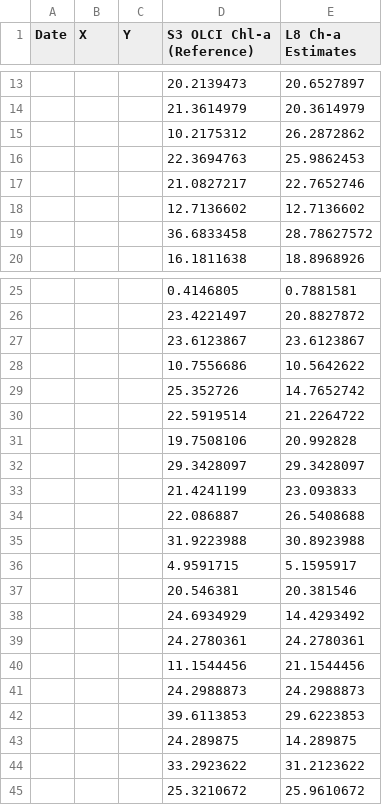
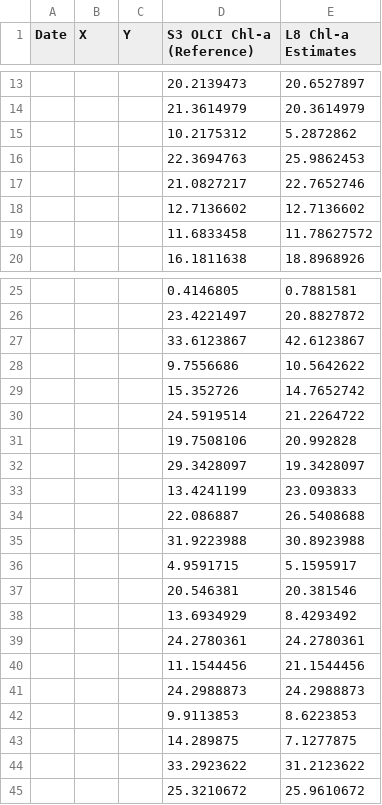
Before and after one commit to OkomoJacob/FinalYearProject, a CSV file: ModelsAlgorithmsCodes/6.Accurcay Assesment/Correlation2017.csv, drawn as a sheet; only a part is shown, gaps mark what is left out; the diff covers the shown part only.

```diff
--- a/ModelsAlgorithmsCodes/6.Accurcay Assesment/Correlation2017.csv
+++ b/ModelsAlgorithmsCodes/6.Accurcay Assesment/Correlation2017.csv
@@ -1 +1 @@
-Date,X,Y,S3 OLCI Chl-a (Reference),L8 Ch-a Estimates
+Date,X,Y,S3 OLCI Chl-a (Reference),L8 Chl-a Estimates
@@ -14,3 +14,3 @@ Date,X,Y,S3 OLCI Chl-a (Reference),L8 Ch-a Estimates
 ,,,21.3614979,20.3614979
-,,,10.2175312,26.2872862
+,,,10.2175312,5.2872862
 ,,,22.3694763,25.9862453
@@ -18,3 +18,3 @@ Date,X,Y,S3 OLCI Chl-a (Reference),L8 Ch-a Estimates
 ,,,12.7136602,12.7136602
-,,,36.6833458,28.78627572
+,,,11.6833458,11.78627572
 ,,,16.1811638,18.8968926
@@ -26,9 +26,9 @@ Date,X,Y,S3 OLCI Chl-a (Reference),L8 Ch-a Estimates
 ,,,23.4221497,20.8827872
-,,,23.6123867,23.6123867
-,,,10.7556686,10.5642622
-,,,25.352726,14.7652742
-,,,22.5919514,21.2264722
+,,,33.6123867,42.6123867
+,,,9.7556686,10.5642622
+,,,15.352726,14.7652742
+,,,24.5919514,21.2264722
 ,,,19.7508106,20.992828
-,,,29.3428097,29.3428097
-,,,21.4241199,23.093833
+,,,29.3428097,19.3428097
+,,,13.4241199,23.093833
 ,,,22.086887,26.5408688
@@ -37,3 +37,3 @@ Date,X,Y,S3 OLCI Chl-a (Reference),L8 Ch-a Estimates
 ,,,20.546381,20.381546
-,,,24.6934929,14.4293492
+,,,13.6934929,8.4293492
 ,,,24.2780361,24.2780361
@@ -41,4 +41,4 @@ Date,X,Y,S3 OLCI Chl-a (Reference),L8 Ch-a Estimates
 ,,,24.2988873,24.2988873
-,,,39.6113853,29.6223853
-,,,24.289875,14.289875
+,,,9.9113853,8.6223853
+,,,14.289875,7.1277875
 ,,,33.2923622,31.2123622
```
Also changed, not shown: 1 added row, 1 removed row and 3 edited cells elsewhere in this file, ModelsAlgorithmsCodes/6.Accurcay Assesment/Correlation2015.csv, ModelsAlgorithmsCodes/6.Accurcay Assesment/Correlation2016.csv, 3 other files.
